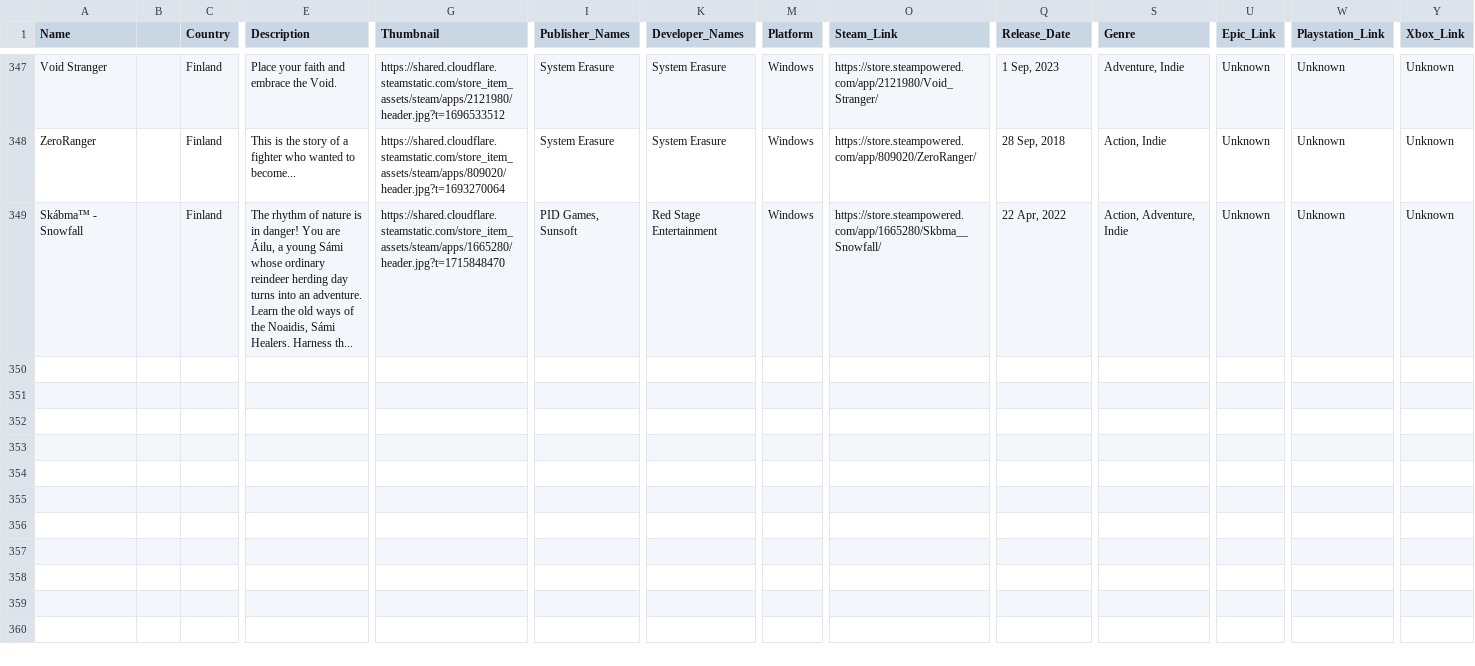
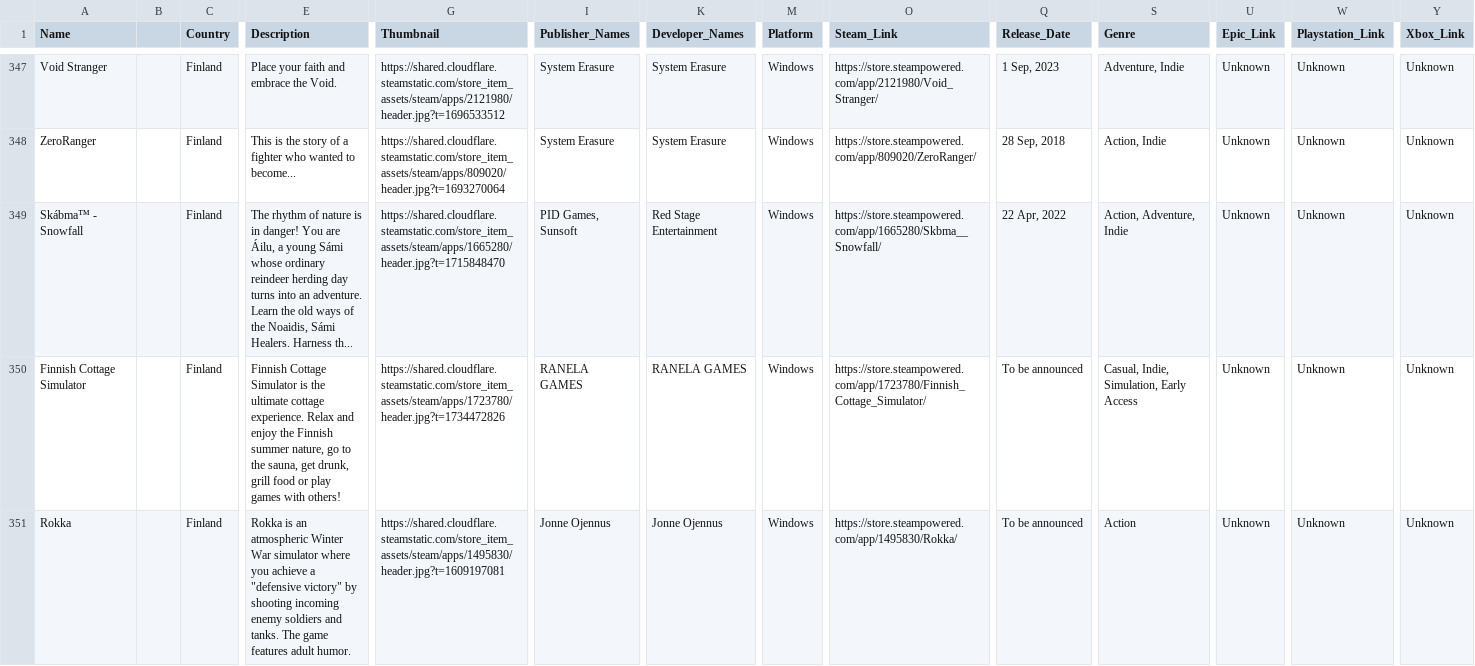
Before and after one commit to jdiaz97/wherearethe.games, a CSV file: export/Finland.csv, drawn as a sheet; only a part is shown, gaps mark what is left out; rows hold the shown columns only; the diff covers the shown part only; the diff names each change by its address in the sheet, - before the commit and + after, or states it on an @@ line.

```diff
--- a/export/Finland.csv
+++ b/export/Finland.csv
+row 350: Finnish Cottage Simulator |  | Finland | Finnish Cottage Simulator is the ultimate cottage experience. Relax and enjoy the Finnish summer nature, go to the sauna, get drunk, grill food or play games with others! | https://shared.cloudflare.steamstatic.com/store_item_assets/steam/apps/1723780/header.jpg?t=1734472826 | RANELA GAMES | RANELA GAMES | Windows | https://store.steampowered.com/app/1723780/Finnish_Cottage_Simulator/ | To be announced | Casual, Indie, Simulation, Early Access | Unknown | Unknown | Unknown
+row 351: Rokka |  | Finland | Rokka is an atmospheric Winter War simulator where you achieve a "defensive victory" by shooting incoming enemy soldiers and tanks. The game features adult humor. | https://shared.cloudflare.steamstatic.com/store_item_assets/steam/apps/1495830/header.jpg?t=1609197081 | Jonne Ojennus | Jonne Ojennus | Windows | https://store.steampowered.com/app/1495830/Rokka/ | To be announced | Action | Unknown | Unknown | Unknown
```
Also changed, not shown: 2 added rows elsewhere in this file, export/Belgium.csv, export/Brazil.csv, 20 other files.
